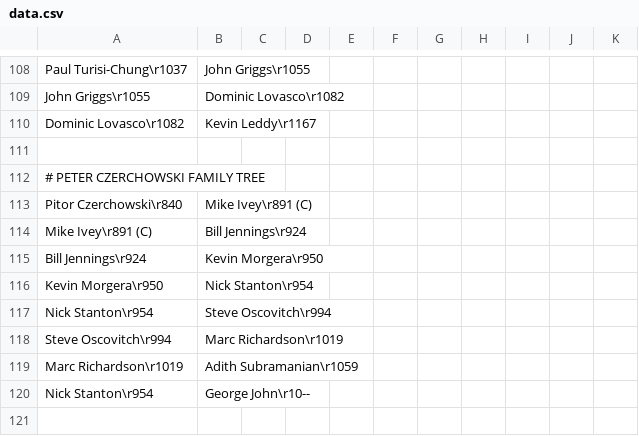
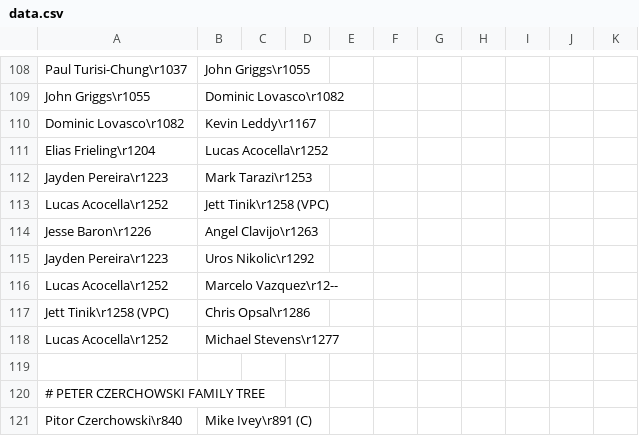
Before and after one commit to bkreiser01/sigep-family-tree, a CSV file: data.csv, drawn as a sheet; only a part is shown, gaps mark what is left out; the shorter side is filled out with more unchanged rows.

```diff
--- a/data.csv
+++ b/data.csv
@@ -110,2 +110,10 @@ John Griggs\r1055,Dominic Lovasco\r1082
 Dominic Lovasco\r1082,Kevin Leddy\r1167
+Elias Frieling\r1204,Lucas Acocella\r1252
+Jayden Pereira\r1223,Mark Tarazi\r1253
+Lucas Acocella\r1252,Jett Tinik\r1258 (VPC)
+Jesse Baron\r1226,Angel Clavijo\r1263
+Jayden Pereira\r1223,Uros Nikolic\r1292
+Lucas Acocella\r1252,Marcelo Vazquez\r12--
+Jett Tinik\r1258 (VPC),Chris Opsal\r1286
+Lucas Acocella\r1252,Michael Stevens\r1277
 
```
Also changed, not shown: 1 other file.
